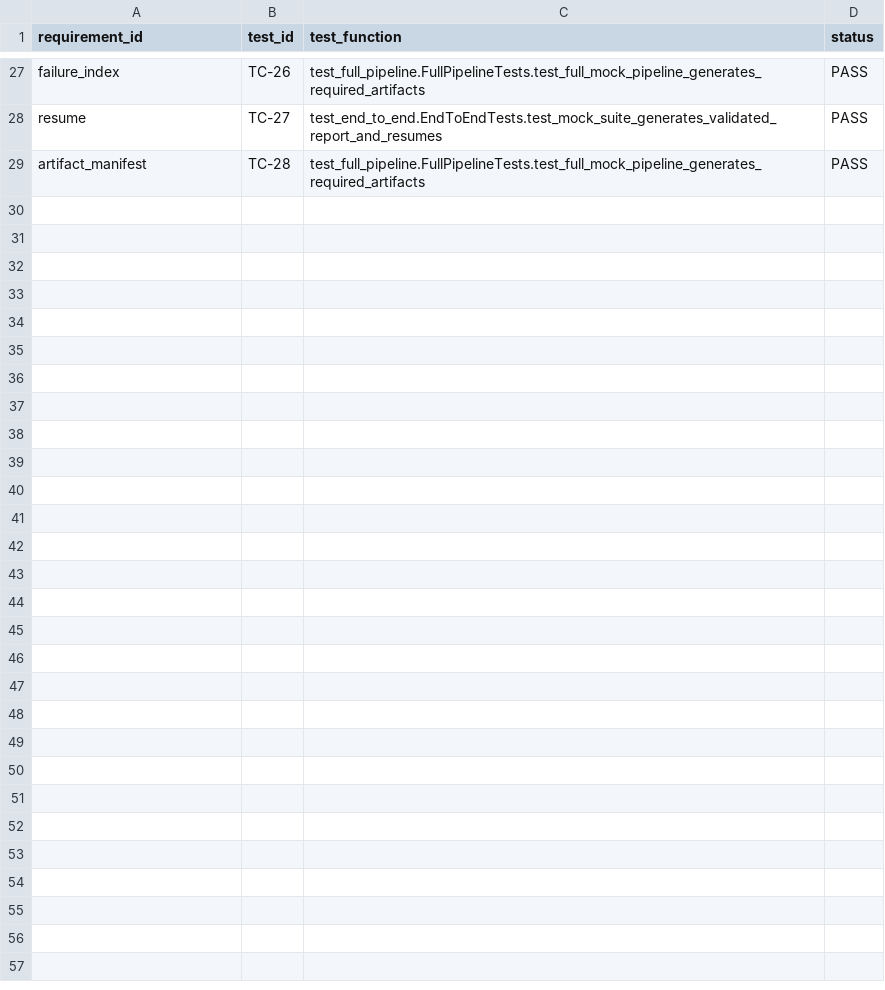
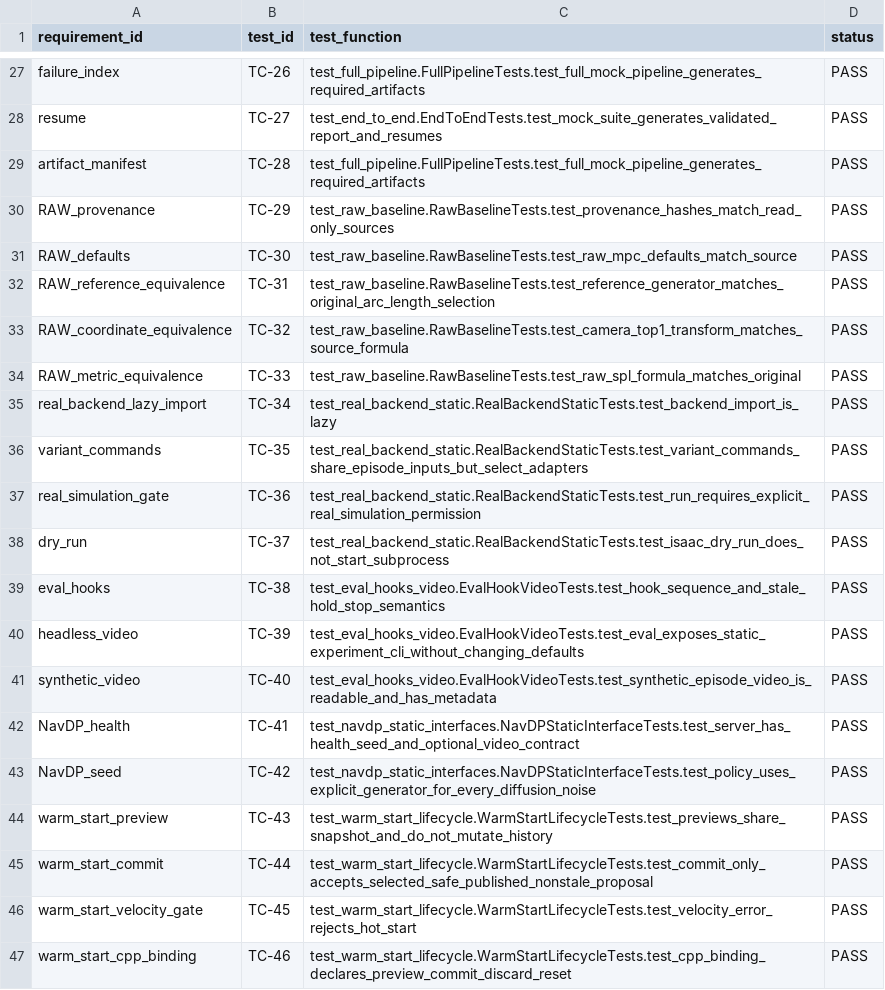
Before and after one commit to Walker152/NavDP-MINCO, a CSV file: experiments/test_case_matrix.csv, drawn as a sheet; only a part is shown, gaps mark what is left out; the diff names each change by its address in the sheet, - before the commit and + after, or states it on an @@ line.

Commit message:
feat(experiments): integrate NavDP raw and MINCO experiment adapters

```diff
--- a/experiments/test_case_matrix.csv
+++ b/experiments/test_case_matrix.csv
+row 30: RAW_provenance | TC-29 | test_raw_baseline.RawBaselineTests.test_provenance_hashes_match_read_only_sources | PASS
+row 31: RAW_defaults | TC-30 | test_raw_baseline.RawBaselineTests.test_raw_mpc_defaults_match_source | PASS
+row 32: RAW_reference_equivalence | TC-31 | test_raw_baseline.RawBaselineTests.test_reference_generator_matches_original_arc_length_selection | PASS
+row 33: RAW_coordinate_equivalence | TC-32 | test_raw_baseline.RawBaselineTests.test_camera_top1_transform_matches_source_formula | PASS
+row 34: RAW_metric_equivalence | TC-33 | test_raw_baseline.RawBaselineTests.test_raw_spl_formula_matches_original | PASS
+row 35: real_backend_lazy_import | TC-34 | test_real_backend_static.RealBackendStaticTests.test_backend_import_is_lazy | PASS
+row 36: variant_commands | TC-35 | test_real_backend_static.RealBackendStaticTests.test_variant_commands_share_episode_inputs_but_select_adapters | PASS
+row 37: real_simulation_gate | TC-36 | test_real_backend_static.RealBackendStaticTests.test_run_requires_explicit_real_simulation_permission | PASS
+row 38: dry_run | TC-37 | test_real_backend_static.RealBackendStaticTests.test_isaac_dry_run_does_not_start_subprocess | PASS
+row 39: eval_hooks | TC-38 | test_eval_hooks_video.EvalHookVideoTests.test_hook_sequence_and_stale_hold_stop_semantics | PASS
+row 40: headless_video | TC-39 | test_eval_hooks_video.EvalHookVideoTests.test_eval_exposes_static_experiment_cli_without_changing_defaults | PASS
+row 41: synthetic_video | TC-40 | test_eval_hooks_video.EvalHookVideoTests.test_synthetic_episode_video_is_readable_and_has_metadata | PASS
+row 42: NavDP_health | TC-41 | test_navdp_static_interfaces.NavDPStaticInterfaceTests.test_server_has_health_seed_and_optional_video_contract | PASS
+row 43: NavDP_seed | TC-42 | test_navdp_static_interfaces.NavDPStaticInterfaceTests.test_policy_uses_explicit_generator_for_every_diffusion_noise | PASS
+row 44: warm_start_preview | TC-43 | test_warm_start_lifecycle.WarmStartLifecycleTests.test_previews_share_snapshot_and_do_not_mutate_history | PASS
+row 45: warm_start_commit | TC-44 | test_warm_start_lifecycle.WarmStartLifecycleTests.test_commit_only_accepts_selected_safe_published_nonstale_proposal | PASS
+row 46: warm_start_velocity_gate | TC-45 | test_warm_start_lifecycle.WarmStartLifecycleTests.test_velocity_error_rejects_hot_start | PASS
+row 47: warm_start_cpp_binding | TC-46 | test_warm_start_lifecycle.WarmStartLifecycleTests.test_cpp_binding_declares_preview_commit_discard_reset | PASS
```
Also changed, not shown: 33 other files.
